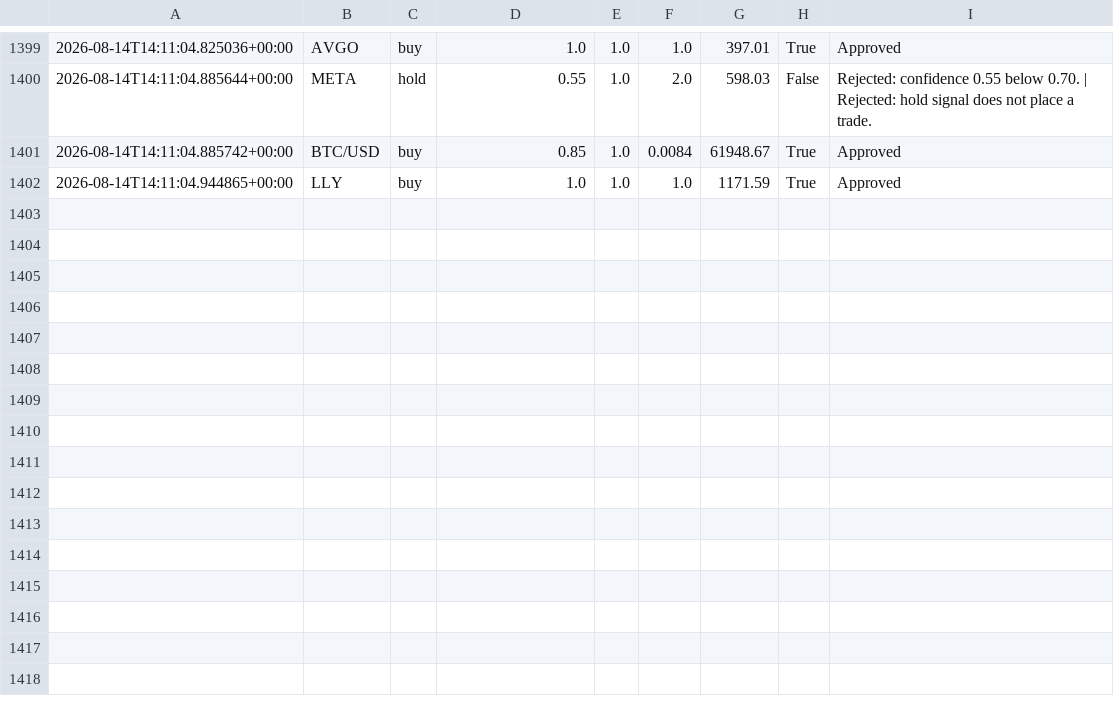
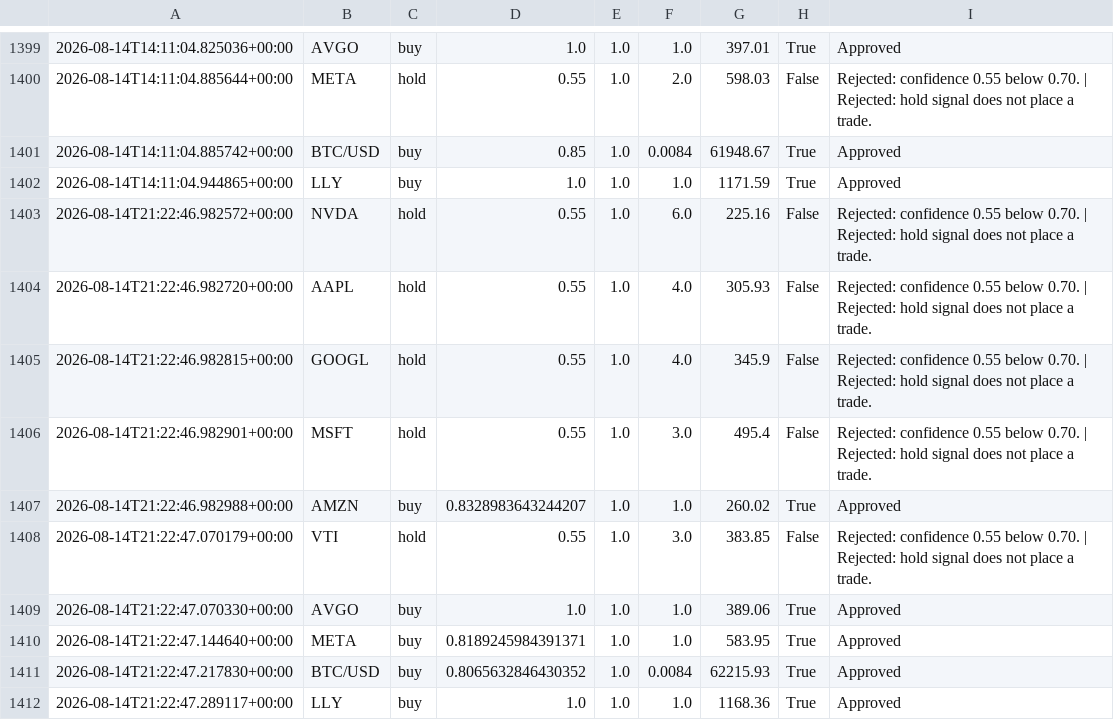
Before and after one commit to JUnelus/AI-Alpaca-Day-Trading-Paper-Bot, a CSV file: data/trade_log.csv, drawn as a sheet; only a part is shown, gaps mark what is left out.

```diff
--- a/data/trade_log.csv
+++ b/data/trade_log.csv
@@ -1402 +1402,11 @@
 2026-08-14T14:11:04.944865+00:00,LLY,buy,1.0,1.0,1.0,1171.59,True,Approved
+2026-08-14T21:22:46.982572+00:00,NVDA,hold,0.55,1.0,6.0,225.16,False,Rejected: confidence 0.55 below 0.70. | Rejected: hold signal does not place a trade.
+2026-08-14T21:22:46.982720+00:00,AAPL,hold,0.55,1.0,4.0,305.93,False,Rejected: confidence 0.55 below 0.70. | Rejected: hold signal does not place a trade.
+2026-08-14T21:22:46.982815+00:00,GOOGL,hold,0.55,1.0,4.0,345.9,False,Rejected: confidence 0.55 below 0.70. | Rejected: hold signal does not place a trade.
+2026-08-14T21:22:46.982901+00:00,MSFT,hold,0.55,1.0,3.0,495.4,False,Rejected: confidence 0.55 below 0.70. | Rejected: hold signal does not place a trade.
+2026-08-14T21:22:46.982988+00:00,AMZN,buy,0.8328983643244207,1.0,1.0,260.02,True,Approved
+2026-08-14T21:22:47.070179+00:00,VTI,hold,0.55,1.0,3.0,383.85,False,Rejected: confidence 0.55 below 0.70. | Rejected: hold signal does not place a trade.
+2026-08-14T21:22:47.070330+00:00,AVGO,buy,1.0,1.0,1.0,389.06,True,Approved
+2026-08-14T21:22:47.144640+00:00,META,buy,0.8189245984391371,1.0,1.0,583.95,True,Approved
+2026-08-14T21:22:47.217830+00:00,BTC/USD,buy,0.8065632846430352,1.0,0.0084,62215.93,True,Approved
+2026-08-14T21:22:47.289117+00:00,LLY,buy,1.0,1.0,1.0,1168.36,True,Approved
```
Also changed, not shown: 3 other files.
